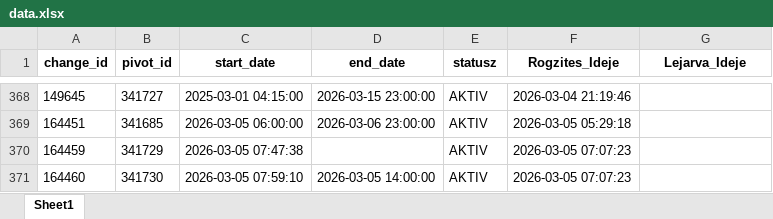
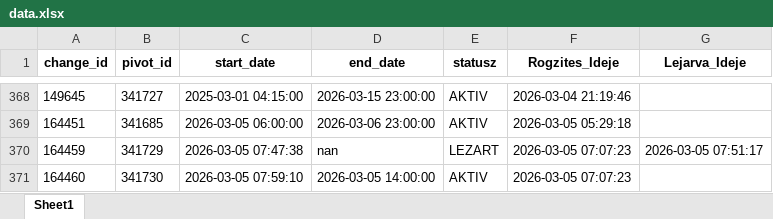
Before and after one commit to zoltanfarkasnemeth/BKK, an Excel workbook: data.xlsx, sheet Sheet1, drawn as a sheet; only a part is shown, gaps mark what is left out; values as stored, in another font and other column widths than the file's, no borders; the diff names each change by its address in the sheet, - before the commit and + after, or states it on an @@ line.

```diff
--- a/data.xlsx (sheet Sheet1)
+++ b/data.xlsx (sheet Sheet1)
-D370 (end_date): (empty)
+D370 (end_date): nan
-E370 (statusz): AKTIV
+E370 (statusz): LEZART
-G370 (Lejarva_Ideje): (empty)
+G370 (Lejarva_Ideje): 2026-03-05 07:51:17
```
